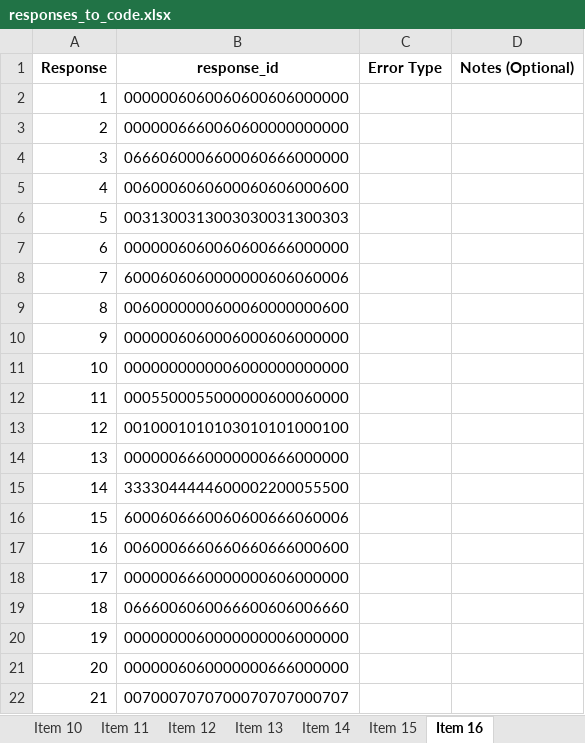
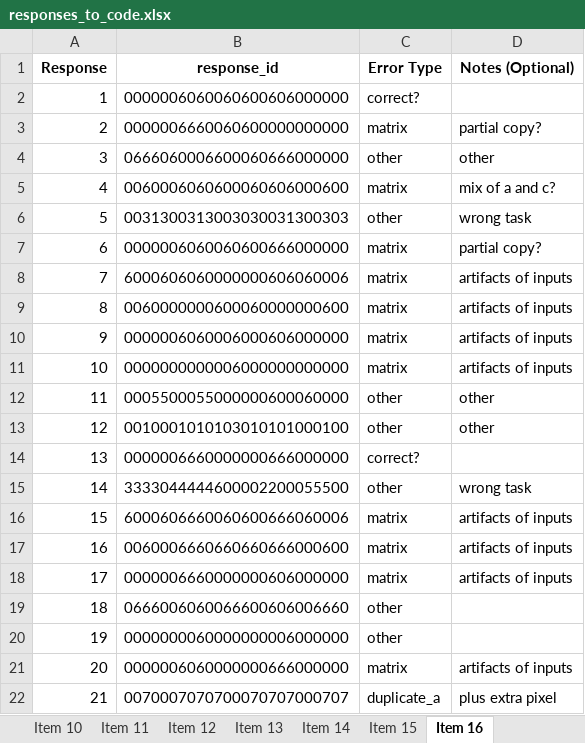
Before and after one commit to cstevenson-uva/kidsARC, an Excel workbook: data/error_coding/responses_to_code.xlsx, sheet Item 16, drawn as a sheet; values as stored, in another font and other column widths than the file's, no borders; the diff names each change by its address in the sheet, - before the commit and + after, or states it on an @@ line.

```diff
--- a/data/error_coding/responses_to_code.xlsx (sheet Item 16)
+++ b/data/error_coding/responses_to_code.xlsx (sheet Item 16)
-C2 (Error Type): (empty)
+C2 (Error Type): correct?
-C3 (Error Type): (empty)
+C3 (Error Type): matrix
-D3 (Notes (Optional)): (empty)
+D3 (Notes (Optional)): partial copy?
-C4 (Error Type): (empty)
+C4 (Error Type): other
-D4 (Notes (Optional)): (empty)
+D4 (Notes (Optional)): other
-C5 (Error Type): (empty)
+C5 (Error Type): matrix
-D5 (Notes (Optional)): (empty)
+D5 (Notes (Optional)): mix of a and c?
-C6 (Error Type): (empty)
+C6 (Error Type): other
-D6 (Notes (Optional)): (empty)
+D6 (Notes (Optional)): wrong task
-C7:C11 (Error Type): (empty)
+C7:C11 (Error Type): matrix
-D7 (Notes (Optional)): (empty)
+D7 (Notes (Optional)): partial copy?
-D8:D11 (Notes (Optional)): (empty)
+D8:D11 (Notes (Optional)): artifacts of inputs
-C12:C13 (Error Type): (empty)
+C12:C13 (Error Type): other
-D12:D13 (Notes (Optional)): (empty)
+D12:D13 (Notes (Optional)): other
-C14 (Error Type): (empty)
+C14 (Error Type): correct?
-C15 (Error Type): (empty)
+C15 (Error Type): other
-D15 (Notes (Optional)): (empty)
+D15 (Notes (Optional)): wrong task
-C16:C18 (Error Type): (empty)
+C16:C18 (Error Type): matrix
-D16:D18 (Notes (Optional)): (empty)
+D16:D18 (Notes (Optional)): artifacts of inputs
-C19:C20 (Error Type): (empty)
+C19:C20 (Error Type): other
-C21 (Error Type): (empty)
+C21 (Error Type): matrix
-D21 (Notes (Optional)): (empty)
+D21 (Notes (Optional)): artifacts of inputs
-C22 (Error Type): (empty)
+C22 (Error Type): duplicate_a
-D22 (Notes (Optional)): (empty)
+D22 (Notes (Optional)): plus extra pixel
```
Also changed, not shown: sheet Item 12, sheet Item 6, sheet Item 10, sheet Item 8, sheet Item 14, sheet Item 2, 1 more sheet.
